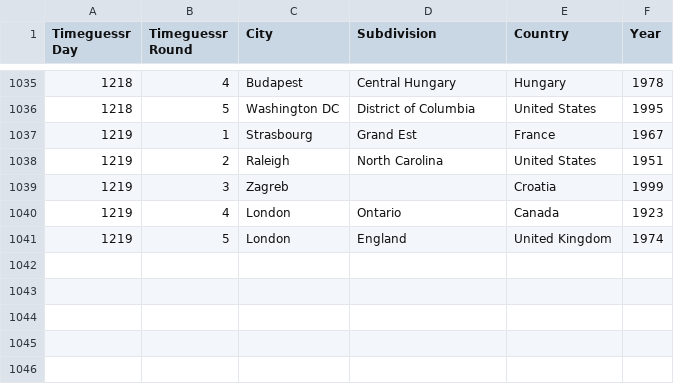
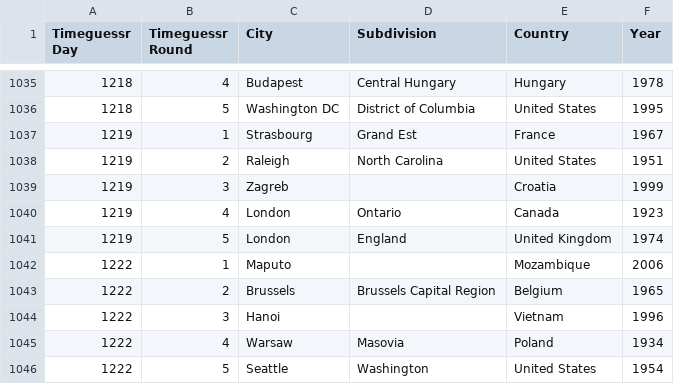
Before and after one commit to sjlarimer/TimeGuessr, a CSV file: Data/Timeguessr_Actuals_Parsed.csv, drawn as a sheet; only a part is shown, gaps mark what is left out.

```diff
--- a/Data/Timeguessr_Actuals_Parsed.csv
+++ b/Data/Timeguessr_Actuals_Parsed.csv
@@ -1041 +1041,6 @@ Timeguessr Day,Timeguessr Round,City,Subdivision,Country,Year
 1219,5,London,England,United Kingdom,1974
+1222,1,Maputo,,Mozambique,2006
+1222,2,Brussels,Brussels Capital Region,Belgium,1965
+1222,3,Hanoi,,Vietnam,1996
+1222,4,Warsaw,Masovia,Poland,1934
+1222,5,Seattle,Washington,United States,1954
```
Also changed, not shown: Data/Timeguessr_Averages_Parsed.csv, Data/Timeguessr_Michael_Parsed.csv, 2 other files.
